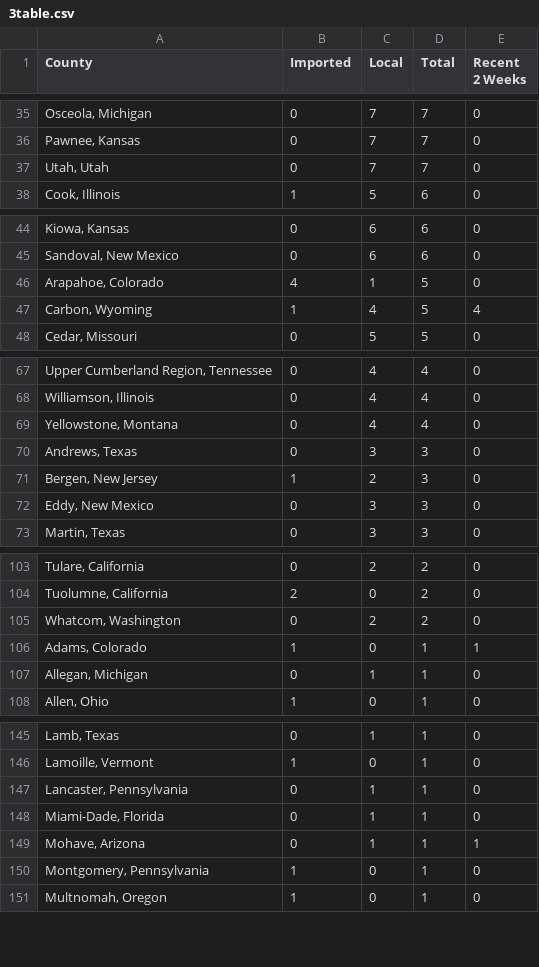
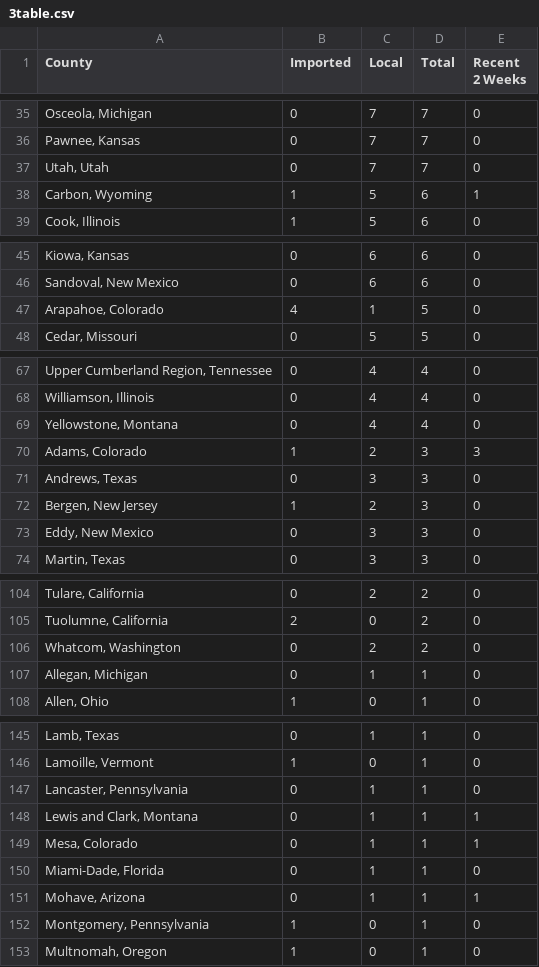
Before and after one commit to CSSEGISandData/measles_tracker_test, a CSV file: GitHub Ready Version/3table.csv, drawn as a sheet; only a part is shown, gaps mark what is left out; removed rows and columns are numbered as before the commit, all else as after; the diff covers the shown part only; the diff names each change by its address in the sheet, - before the commit and + after, or states it on an @@ line.

```diff
--- a/GitHub Ready Version/3table.csv
+++ b/GitHub Ready Version/3table.csv
+row 38: Carbon, Wyoming | 1 | 5 | 6 | 1
-row 47: Carbon, Wyoming | 1 | 4 | 5 | 4
+row 70: Adams, Colorado | 1 | 2 | 3 | 3
-row 106: Adams, Colorado | 1 | 0 | 1 | 1
+row 148: Lewis and Clark, Montana | 0 | 1 | 1 | 1
+row 149: Mesa, Colorado | 0 | 1 | 1 | 1
```
Also changed, not shown: 1 added row and 6 edited cells elsewhere in this file, GitHub Ready Version/1map1.csv, GitHub Ready Version/2map2.csv, 10 other files.
